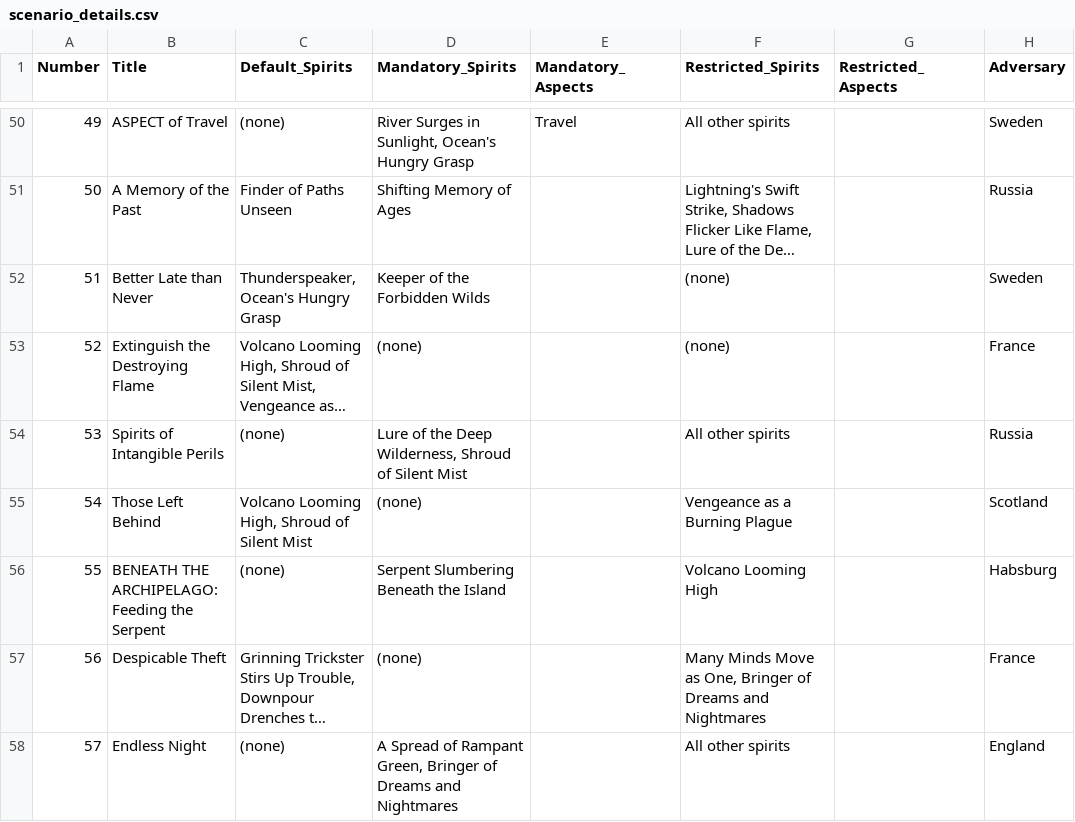
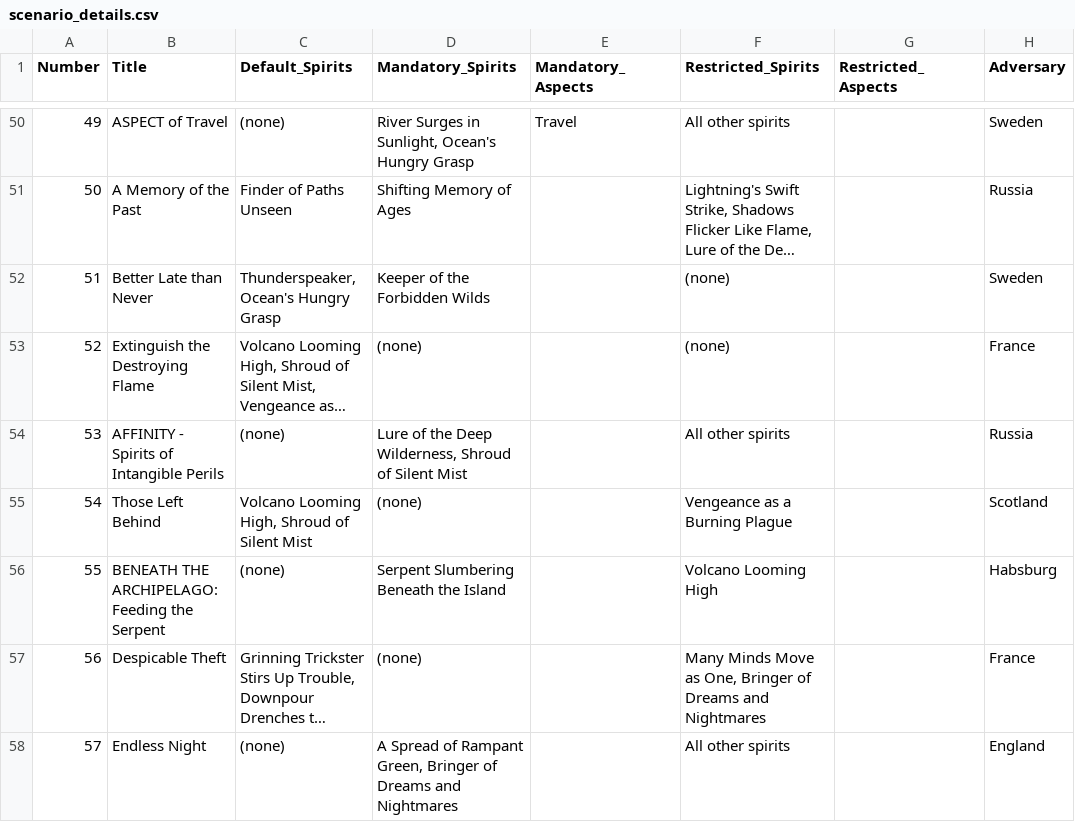
Before and after one commit to 2cjenn/spirit_island, a CSV file: archipelago/scenario_details.csv, drawn as a sheet; only a part is shown, gaps mark what is left out; long unchanged cells end in …; the diff covers the shown part only; the diff names each change by its address in the sheet, - before the commit and + after, or states it on an @@ line.

Commit message:
Add affinity labels

```diff
--- a/archipelago/scenario_details.csv
+++ b/archipelago/scenario_details.csv
-B54 (Title): Spirits of Intangible Perils
+B54 (Title): AFFINITY - Spirits of Intangible Perils
```
Also changed, not shown: 9 edited cells elsewhere in this file.
